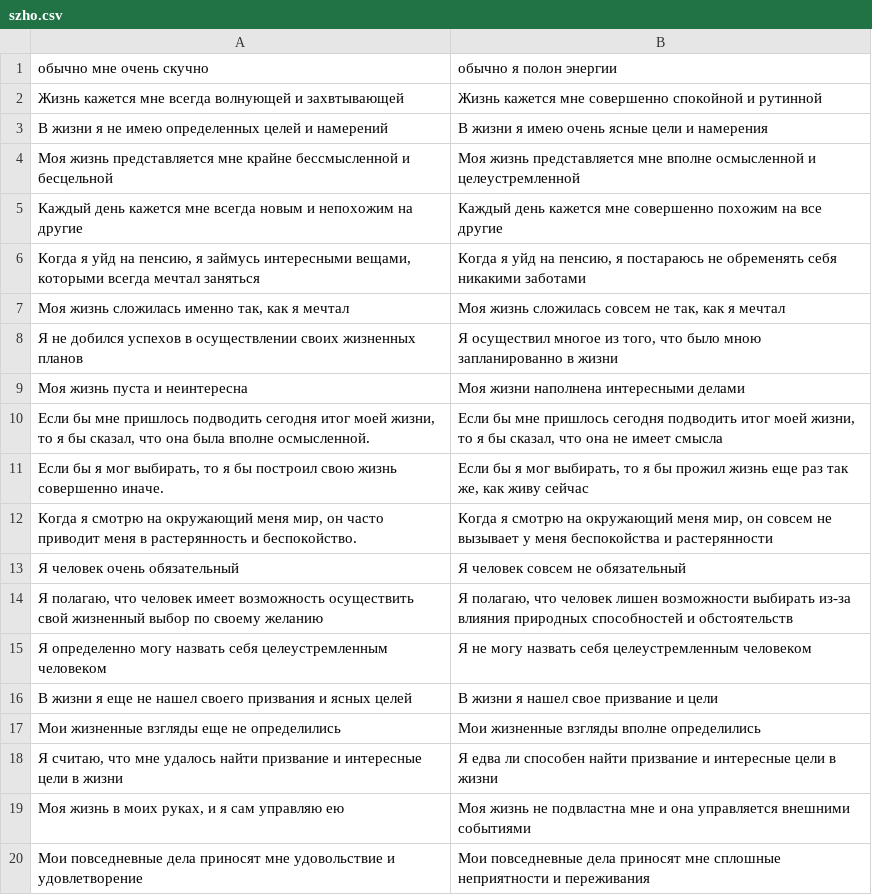
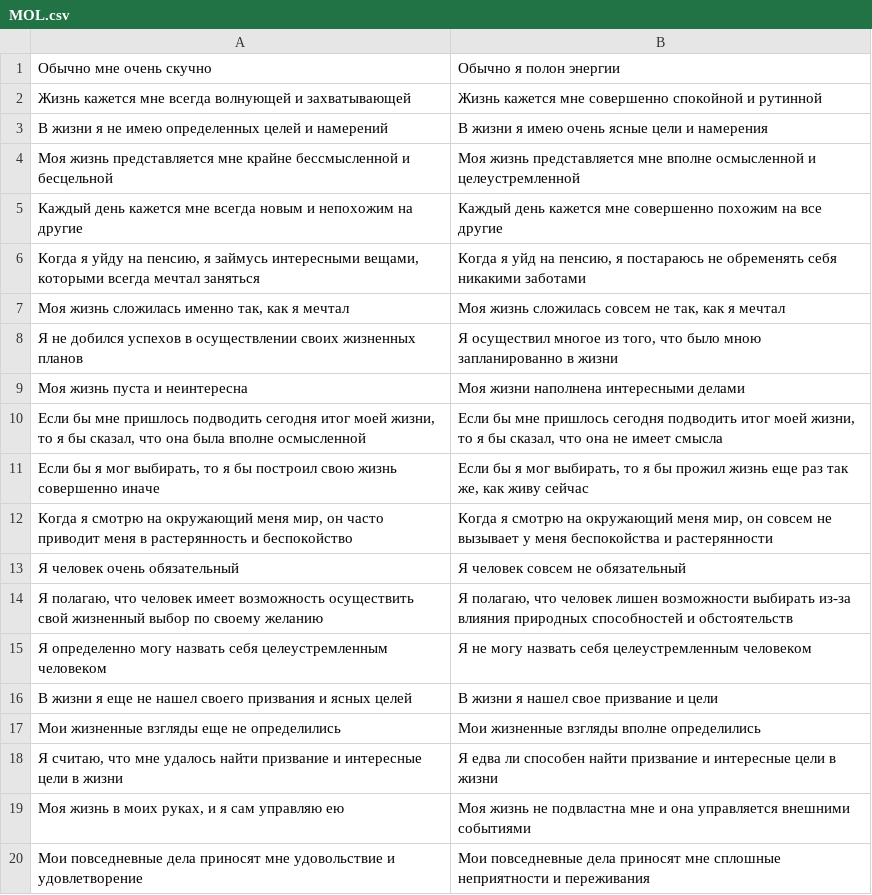
Before and after one commit to zimy/questionnaire, a CSV file: src/main/resources/MOL.csv (was src/main/resources/szho.csv), drawn as a sheet.

```diff
--- a/src/main/resources/szho.csv
+++ b/src/main/resources/MOL.csv
@@ -1,3 +1,3 @@
-обычно мне очень скучно;обычно я полон энергии
-Жизнь кажется мне всегда волнующей и захвтывающей;Жизнь кажется мне совершенно спокойной  и рутинной
+Обычно мне очень скучно;Обычно я полон энергии
+Жизнь кажется мне всегда волнующей и захватывающей;Жизнь кажется мне совершенно спокойной  и рутинной
 В жизни я не имею определенных целей и намерений;В жизни я имею очень ясные цели и намерения
@@ -5,3 +5,3 @@
 Каждый день кажется мне всегда новым и непохожим на другие;Каждый день кажется мне совершенно похожим на все другие
-Когда я уйд на пенсию, я займусь интересными вещами, которыми всегда мечтал заняться;Когда я уйд на пенсию, я постараюсь не обременять себя никакими заботами
+Когда я уйду на пенсию, я займусь интересными вещами, которыми всегда мечтал заняться;Когда я уйд на пенсию, я постараюсь не обременять себя никакими заботами
 Моя жизнь сложилась именно так, как я мечтал;Моя жизнь сложилась совсем не так, как я мечтал
@@ -9,5 +9,5 @@
 Моя жизнь пуста и неинтересна;Моя жизни наполнена интересными делами
-Если бы мне пришлось подводить сегодня итог моей жизни, то я бы сказал, что она была вполне осмысленной.;Если бы мне пришлось сегодня подводить итог моей жизни, то я бы сказал, что она не имеет смысла
-Если бы я мог выбирать, то я бы построил свою жизнь совершенно иначе.;Если бы я мог выбирать, то я бы прожил жизнь еще раз так же, как живу сейчас
-Когда я смотрю на окружающий меня мир, он часто приводит меня в растерянность и беспокойство.;Когда я смотрю на окружающий меня мир, он совсем не вызывает у меня беспокойства и растерянности
+Если бы мне пришлось подводить сегодня итог моей жизни, то я бы сказал, что она была вполне осмысленной;Если бы мне пришлось сегодня подводить итог моей жизни, то я бы сказал, что она не имеет смысла
+Если бы я мог выбирать, то я бы построил свою жизнь совершенно иначе;Если бы я мог выбирать, то я бы прожил жизнь еще раз так же, как живу сейчас
+Когда я смотрю на окружающий меня мир, он часто приводит меня в растерянность и беспокойство;Когда я смотрю на окружающий меня мир, он совсем не вызывает у меня беспокойства и растерянности
 Я человек очень обязательный;Я человек совсем не обязательный
```
Also changed, not shown: 5 other files.
